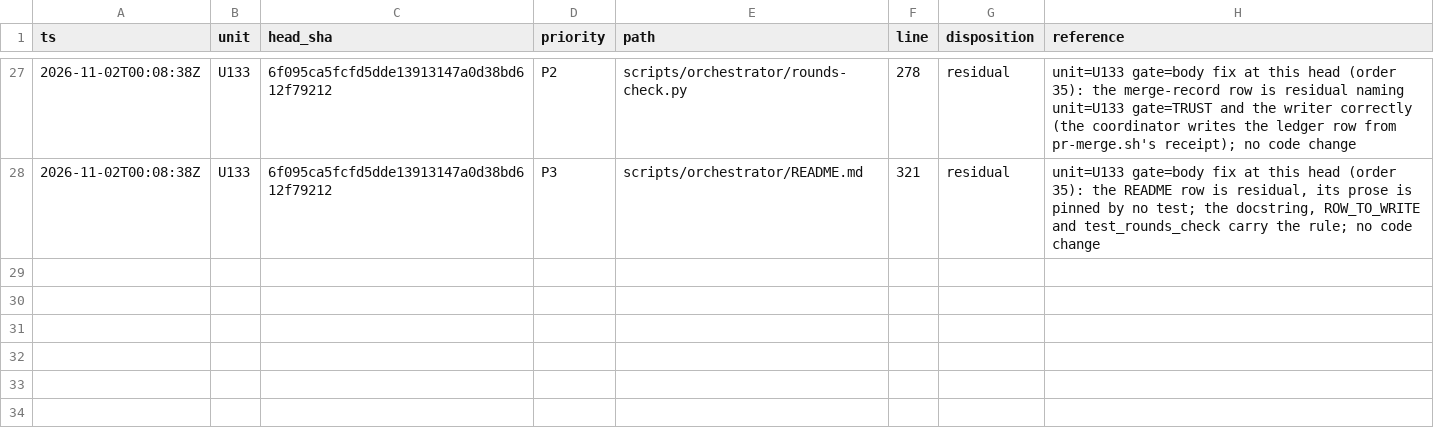
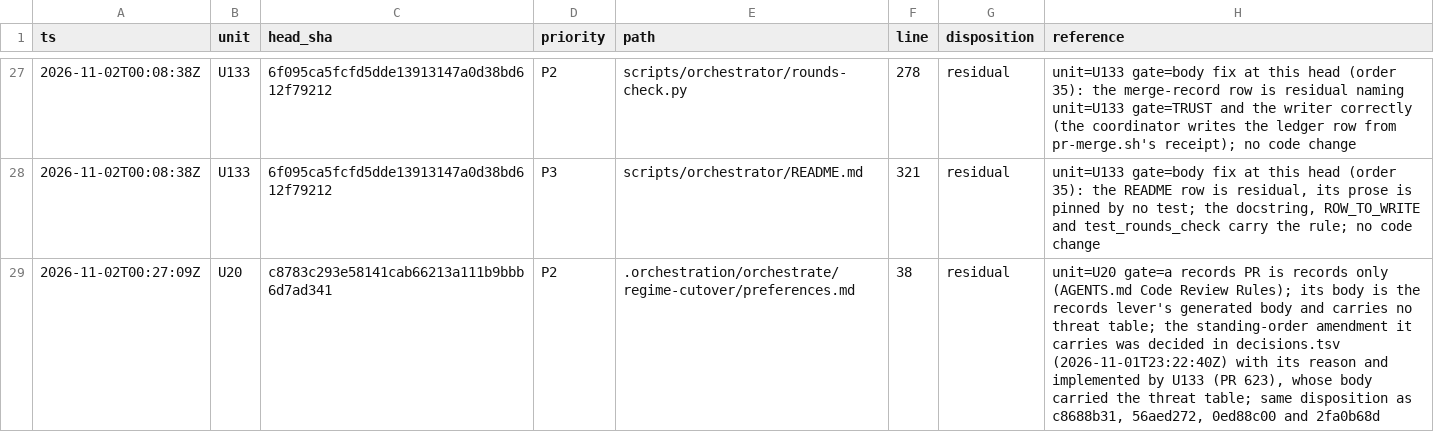
Before and after one commit to mryfmo/dotfiles, a TSV file: .orchestration/orchestrate/regime-cutover/dispositions.tsv, drawn as a sheet; only a part is shown, gaps mark what is left out.

```diff
--- a/.orchestration/orchestrate/regime-cutover/dispositions.tsv
+++ b/.orchestration/orchestrate/regime-cutover/dispositions.tsv
@@ -28 +28,2 @@ ts	unit	head_sha	priority	path	line	disposition	reference
 2026-11-02T00:08:38Z	U133	6f095ca5fcfd5dde13913147a0d38bd612f79212	P3	scripts/orchestrator/README.md	321	residual	unit=U133 gate=body fix at this head (order 35): the README row is residual, its prose is pinned by no test; the docstring, ROW_TO_WRITE and test_rounds_check carry the rule; no code change
+2026-11-02T00:27:09Z	U20	c8783c293e58141cab66213a111b9bbb6d7ad341	P2	.orchestration/orchestrate/regime-cutover/preferences.md	38	residual	unit=U20 gate=a records PR is records only (AGENTS.md Code Review Rules); its body is the records lever's generated body and carries no threat table; the standing-order amendment it carries was decided in decisions.tsv (2026-11-01T23:22:40Z) with its reason and implemented by U133 (PR 623), whose body carried the threat table; same disposition as c8688b31, 56aed272, 0ed88c00 and 2fa0b68d
```
Also changed, not shown: .orchestration/orchestrate/regime-cutover/units.tsv, 5 other files.
